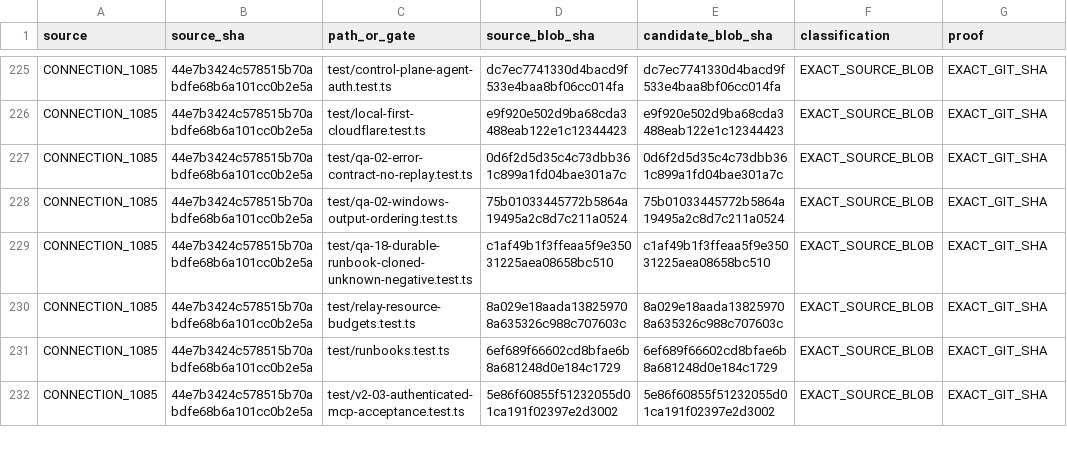
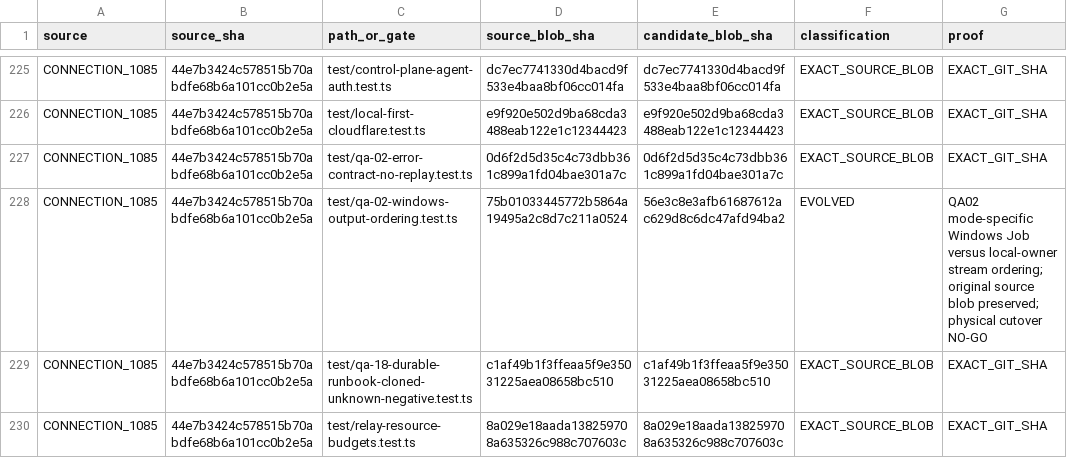
Before and after one commit to Naveax/Nexowire, a CSV file: docs/coord/AI05_ROUND2_SOURCE_PRESERVATION.csv, drawn as a sheet; only a part is shown, gaps mark what is left out; the shorter side is filled out with more unchanged rows.

Commit message:
test(qa02): cover local-owner output ordering without falsely requiring Job

```diff
--- a/docs/coord/AI05_ROUND2_SOURCE_PRESERVATION.csv
+++ b/docs/coord/AI05_ROUND2_SOURCE_PRESERVATION.csv
@@ -227,3 +227,3 @@ source,source_sha,path_or_gate,source_blob_sha,candidate_blob_sha,classification
 "CONNECTION_1085","44e7b3424c578515b70abdfe68b6a101cc0b2e5a","test/qa-02-error-contract-no-replay.test.ts","0d6f2d5d35c4c73dbb361c899a1fd04bae301a7c","0d6f2d5d35c4c73dbb361c899a1fd04bae301a7c","EXACT_SOURCE_BLOB","EXACT_GIT_SHA"
-"CONNECTION_1085","44e7b3424c578515b70abdfe68b6a101cc0b2e5a","test/qa-02-windows-output-ordering.test.ts","75b01033445772b5864a19495a2c8d7c211a0524","75b01033445772b5864a19495a2c8d7c211a0524","EXACT_SOURCE_BLOB","EXACT_GIT_SHA"
+"CONNECTION_1085","44e7b3424c578515b70abdfe68b6a101cc0b2e5a","test/qa-02-windows-output-ordering.test.ts","75b01033445772b5864a19495a2c8d7c211a0524","56e3c8e3afb61687612ac629d8c6dc47afd94ba2","EVOLVED","QA02 mode-specific Windows Job versus local-owner stream ordering; original source blob preserved; physical cutover NO-GO"
 "CONNECTION_1085","44e7b3424c578515b70abdfe68b6a101cc0b2e5a","test/qa-18-durable-runbook-cloned-unknown-negative.test.ts","c1af49b1f3ffeaa5f9e35031225aea08658bc510","c1af49b1f3ffeaa5f9e35031225aea08658bc510","EXACT_SOURCE_BLOB","EXACT_GIT_SHA"
```
Also changed, not shown: docs/coord/AI05_CORE_CONNECTION_V2_PRESERVATION.csv, 1 other file.
